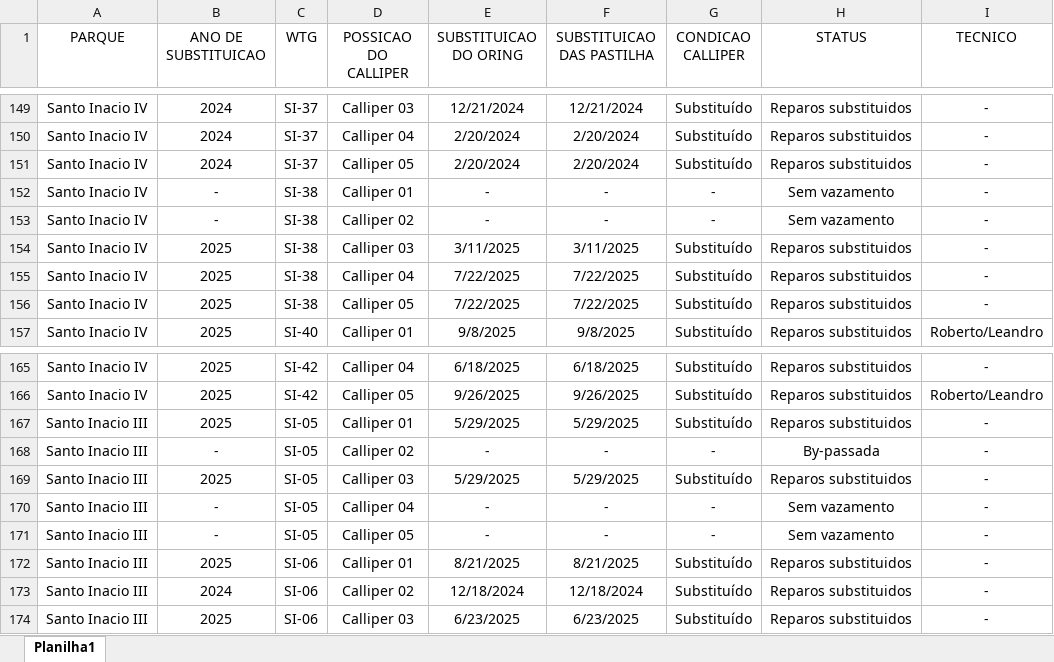
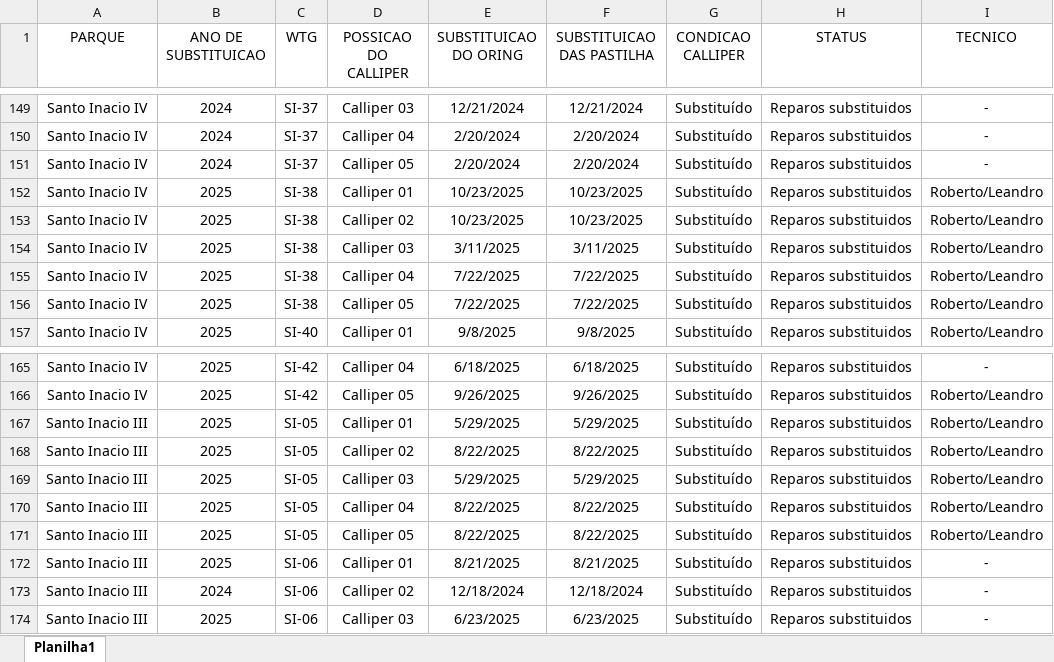
Before and after one commit to deivid0304/dashboard-substituicao-calliper, an Excel workbook: Analise-de-substituicao-de-calliper.xlsx, sheet Planilha1, drawn as a sheet; only a part is shown, gaps mark what is left out; values as stored, in another font and other column widths than the file's, no borders; conditional formats and table styles not drawn; the diff names each change by its address in the sheet, - before the commit and + after, or states it on an @@ line.

Commit message:
atualizacao de substituicao de callipers

```diff
--- a/Analise-de-substituicao-de-calliper.xlsx (sheet Planilha1)
+++ b/Analise-de-substituicao-de-calliper.xlsx (sheet Planilha1)
-B152:B153 (ANO DE SUBSTITUICAO): -
+B152:B153 (ANO DE SUBSTITUICAO): 2025
-E152:E153 (SUBSTITUICAO DO ORING): -
+E152:E153 (SUBSTITUICAO DO ORING): 10/23/2025
-F152:F153 (SUBSTITUICAO DAS PASTILHA): -
+F152:F153 (SUBSTITUICAO DAS PASTILHA): 10/23/2025
-G152:G153 (CONDICAO CALLIPER): -
+G152:G153 (CONDICAO CALLIPER): Substituído
-H152:H153 (STATUS): Sem vazamento
+H152:H153 (STATUS): Reparos substituidos
-I152:I156 (TECNICO): -
+I152:I156 (TECNICO): Roberto/Leandro
-I167:I171 (TECNICO): -
+I167:I171 (TECNICO): Roberto/Leandro
-B168 (ANO DE SUBSTITUICAO): -
+B168 (ANO DE SUBSTITUICAO): 2025
-E168 (SUBSTITUICAO DO ORING): -
+E168 (SUBSTITUICAO DO ORING): 8/22/2025
-F168 (SUBSTITUICAO DAS PASTILHA): -
+F168 (SUBSTITUICAO DAS PASTILHA): 8/22/2025
-G168 (CONDICAO CALLIPER): -
+G168 (CONDICAO CALLIPER): Substituído
-H168 (STATUS): By-passada
+H168 (STATUS): Reparos substituidos
-B170:B171 (ANO DE SUBSTITUICAO): -
+B170:B171 (ANO DE SUBSTITUICAO): 2025
-E170:E171 (SUBSTITUICAO DO ORING): -
+E170:E171 (SUBSTITUICAO DO ORING): 8/22/2025
-F170:F171 (SUBSTITUICAO DAS PASTILHA): -
+F170:F171 (SUBSTITUICAO DAS PASTILHA): 8/22/2025
-G170:G171 (CONDICAO CALLIPER): -
+G170:G171 (CONDICAO CALLIPER): Substituído
-H170:H171 (STATUS): Sem vazamento
+H170:H171 (STATUS): Reparos substituidos
```
